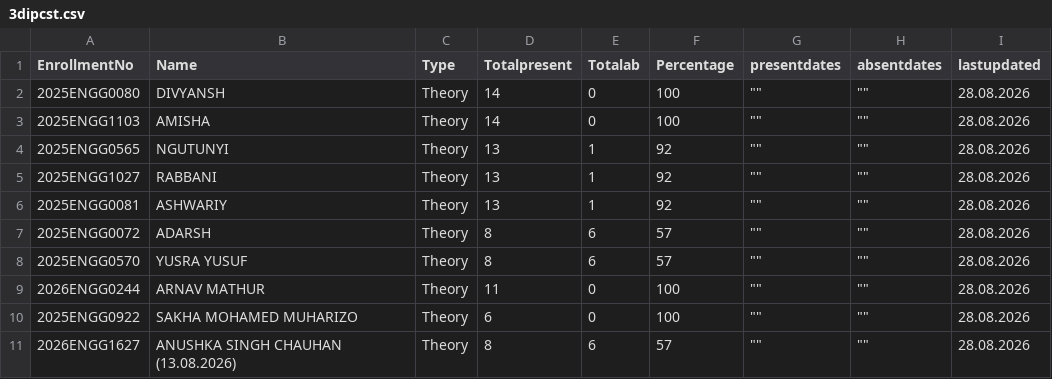
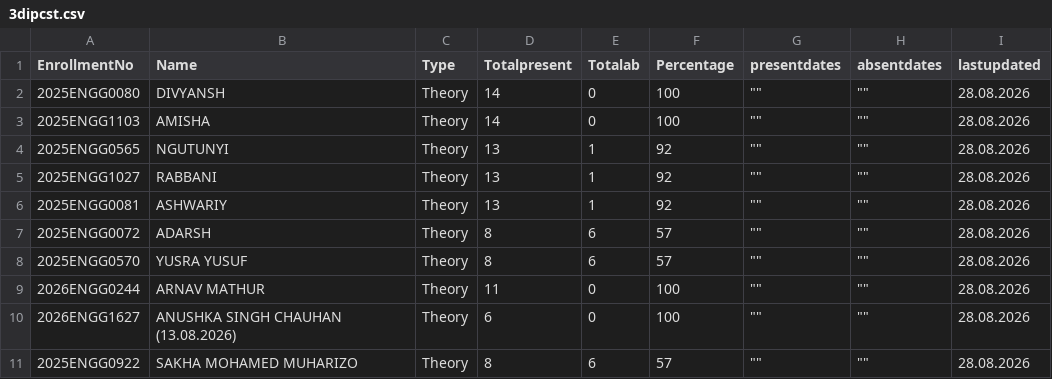
Before and after one commit to rsankaraanarayanan-cmyk/2026-2027-ODD-SEM, a CSV file: 3dipcst.csv, drawn as a sheet.

Commit message:
Add files via upload

```diff
--- a/3dipcst.csv
+++ b/3dipcst.csv
@@ -9,3 +9,3 @@ EnrollmentNo,Name,Type,Totalpresent,Totalab,Percentage,presentdates,absentdates,
 2026ENGG0244,ARNAV MATHUR,Theory,11,0,100,"""""","""""",28.08.2026
-2025ENGG0922,SAKHA MOHAMED MUHARIZO,Theory,6,0,100,"""""","""""",28.08.2026
-2026ENGG1627,ANUSHKA SINGH CHAUHAN (13.08.2026),Theory,8,6,57,"""""","""""",28.08.2026
+2026ENGG1627,ANUSHKA SINGH CHAUHAN (13.08.2026),Theory,6,0,100,"""""","""""",28.08.2026
+2025ENGG0922,SAKHA MOHAMED MUHARIZO,Theory,8,6,57,"""""","""""",28.08.2026
```
